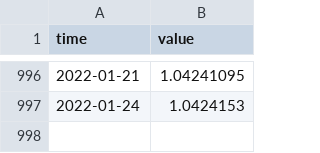
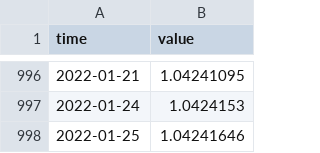
Before and after one commit to minnaheim/us.fred.sofr, a CSV file: data-raw/sofr/series.csv, drawn as a sheet; only a part is shown, gaps mark what is left out.

Commit message:
opentsi full history init

```diff
--- a/data-raw/sofr/series.csv
+++ b/data-raw/sofr/series.csv
@@ -997 +997,2 @@ time,value
 2022-01-24,1.0424153
+2022-01-25,1.04241646
```
